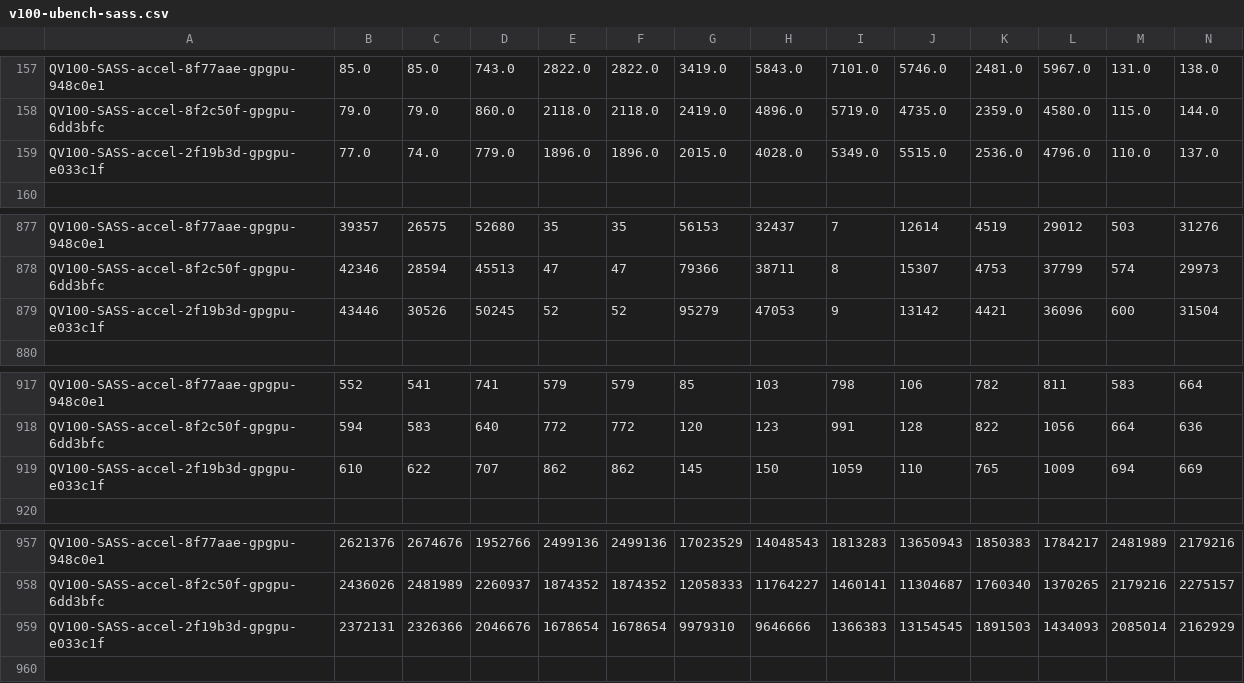
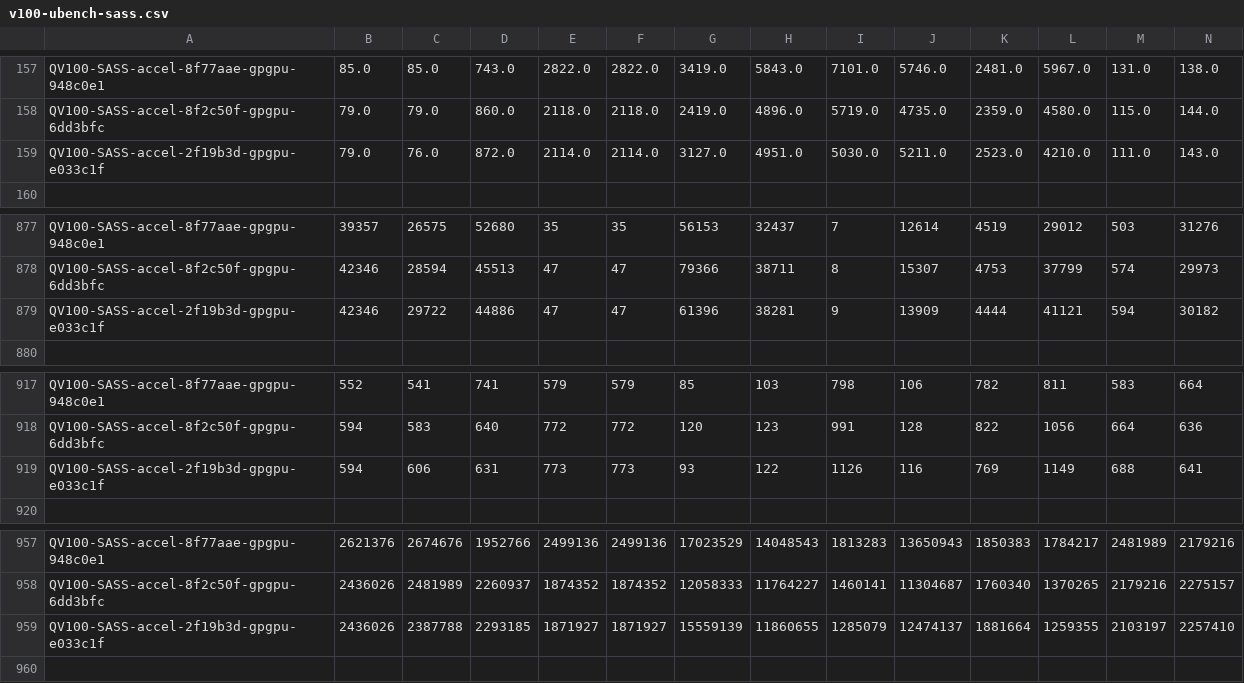
Before and after one commit to accel-sim/statistics-archive, a CSV file: ubench/v100-ubench-sass.csv, drawn as a sheet; only a part is shown, gaps mark what is left out; removed rows and columns are numbered as before the commit, all else as after; rows hold the shown columns only; the diff names each change by its address in the sheet, - before the commit and + after, or states it on an @@ line.

```diff
--- a/ubench/v100-ubench-sass.csv
+++ b/ubench/v100-ubench-sass.csv
-row 159: QV100-SASS-accel-2f19b3d-gpgpu-e033c1f | 77.0 | 74.0 | 779.0 | 1896.0 | 1896.0 | 2015.0 | 4028.0 | 5349.0 | 5515.0 | 2536.0 | 4796.0 | 110.0 | 137.0
+row 159: QV100-SASS-accel-2f19b3d-gpgpu-e033c1f | 79.0 | 76.0 | 872.0 | 2114.0 | 2114.0 | 3127.0 | 4951.0 | 5030.0 | 5211.0 | 2523.0 | 4210.0 | 111.0 | 143.0
-row 879: QV100-SASS-accel-2f19b3d-gpgpu-e033c1f | 43446 | 30526 | 50245 | 52 | 52 | 95279 | 47053 | 9 | 13142 | 4421 | 36096 | 600 | 31504
+row 879: QV100-SASS-accel-2f19b3d-gpgpu-e033c1f | 42346 | 29722 | 44886 | 47 | 47 | 61396 | 38281 | 9 | 13909 | 4444 | 41121 | 594 | 30182
-row 919: QV100-SASS-accel-2f19b3d-gpgpu-e033c1f | 610 | 622 | 707 | 862 | 862 | 145 | 150 | 1059 | 110 | 765 | 1009 | 694 | 669
+row 919: QV100-SASS-accel-2f19b3d-gpgpu-e033c1f | 594 | 606 | 631 | 773 | 773 | 93 | 122 | 1126 | 116 | 769 | 1149 | 688 | 641
-row 959: QV100-SASS-accel-2f19b3d-gpgpu-e033c1f | 2372131 | 2326366 | 2046676 | 1678654 | 1678654 | 9979310 | 9646666 | 1366383 | 13154545 | 1891503 | 1434093 | 2085014 | 2162929
+row 959: QV100-SASS-accel-2f19b3d-gpgpu-e033c1f | 2436026 | 2387788 | 2293185 | 1871927 | 1871927 | 15559139 | 11860655 | 1285079 | 12474137 | 1881664 | 1259355 | 2103197 | 2257410
```
Also changed, not shown: ubench/ampere-ubench-sass.csv, ubench/turing-ubench-sass.csv.
